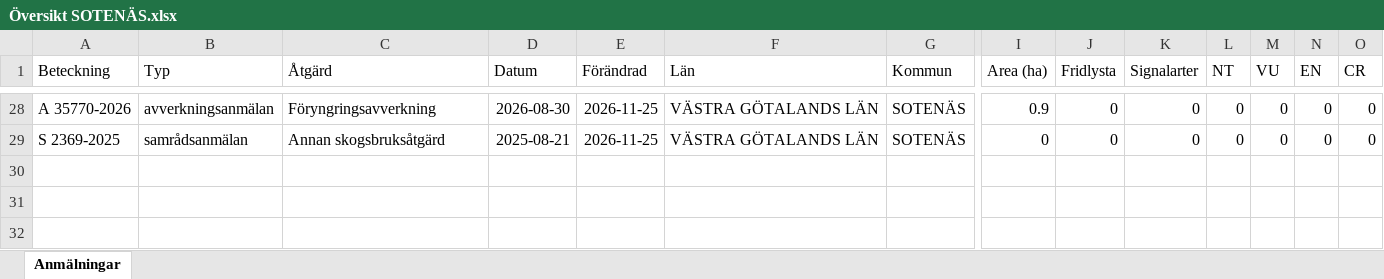
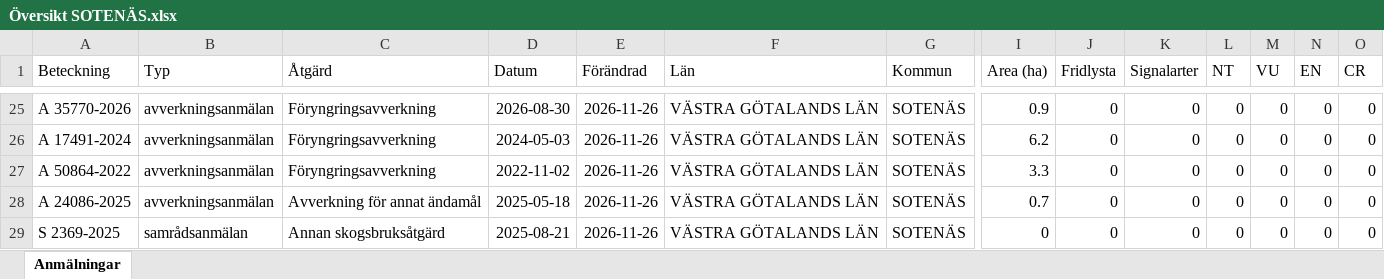
Before and after one commit to klasma/Logging_1427, an Excel workbook: Översikt SOTENÄS.xlsx, sheet Anmälningar, drawn as a sheet; only a part is shown, gaps mark what is left out; values as stored, in another font and other column widths than the file's, no borders; addresses are those after the commit; rows hold the shown columns only; the diff covers the shown part only; the diff names each change by its address in the sheet, - before the commit and + after, or states it on an @@ line.

```diff
--- a/Översikt SOTENÄS.xlsx (sheet Anmälningar)
+++ b/Översikt SOTENÄS.xlsx (sheet Anmälningar)
-E25 (Förändrad): 2026-11-25
+E25 (Förändrad): 2026-11-26
+row 26: A 17491-2024 | avverkningsanmälan | Föryngringsavverkning | 2024-05-03 | 2026-11-26 | VÄSTRA GÖTALANDS LÄN | SOTENÄS | 6.2 | 0 | 0 | 0 | 0 | 0 | 0
+row 27: A 50864-2022 | avverkningsanmälan | Föryngringsavverkning | 2022-11-02 | 2026-11-26 | VÄSTRA GÖTALANDS LÄN | SOTENÄS | 3.3 | 0 | 0 | 0 | 0 | 0 | 0
+row 28: A 24086-2025 | avverkningsanmälan | Avverkning för annat ändamål | 2025-05-18 | 2026-11-26 | VÄSTRA GÖTALANDS LÄN | SOTENÄS | 0.7 | 0 | 0 | 0 | 0 | 0 | 0
-E29 (Förändrad): 2026-11-25
+E29 (Förändrad): 2026-11-26
```
Also changed, not shown: 4 added rows, 7 removed rows and 33 edited cells elsewhere in this sheet, artfynd/A 23503-2025 artfynd.xlsx, artfynd/A 24036-2025 artfynd.xlsx, 34 other files.
